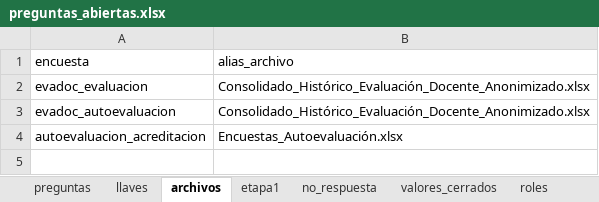
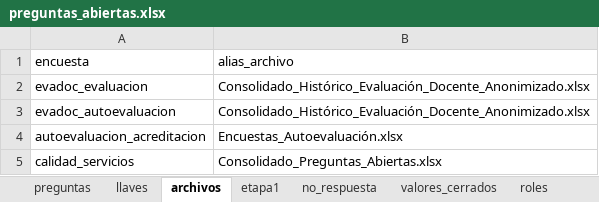
Before and after one commit to julianecheverry/capstonenlpencuestas_mine9, an Excel workbook: data/utilities/preguntas_abiertas.xlsx, sheet archivos, drawn as a sheet; values as stored, in another font and other column widths than the file's, no borders; the diff names each change by its address in the sheet, - before the commit and + after, or states it on an @@ line.

```diff
--- a/data/utilities/preguntas_abiertas.xlsx (sheet archivos)
+++ b/data/utilities/preguntas_abiertas.xlsx (sheet archivos)
+row 5: calidad_servicios | Consolidado_Preguntas_Abiertas.xlsx
```
Also changed, not shown: sheet preguntas, sheet etapa1, sheet roles, sheet no_respuesta, 4 other files.
